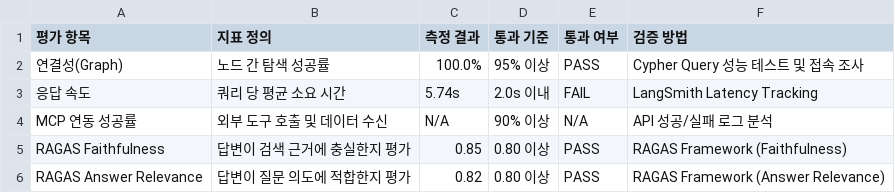
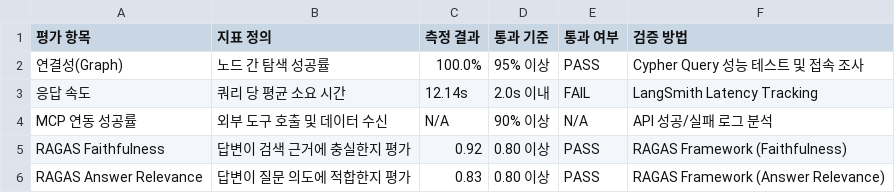
Before and after one commit to SKNETWORKS-FAMILY-AICAMP/SKN27-FINAL-2Team, a CSV file: etl/preprocessing/history/embedding/service_eval_results.csv, drawn as a sheet.

```diff
--- a/etl/preprocessing/history/embedding/service_eval_results.csv
+++ b/etl/preprocessing/history/embedding/service_eval_results.csv
@@ -2,5 +2,5 @@
 연결성(Graph),노드 간 탐색 성공률,100.0%,95% 이상,PASS,Cypher Query 성능 테스트 및 접속 조사
-응답 속도,쿼리 당 평균 소요 시간,5.74s,2.0s 이내,FAIL,LangSmith Latency Tracking
+응답 속도,쿼리 당 평균 소요 시간,12.14s,2.0s 이내,FAIL,LangSmith Latency Tracking
 MCP 연동 성공률,외부 도구 호출 및 데이터 수신,N/A,90% 이상,N/A,API 성공/실패 로그 분석
-RAGAS Faithfulness,답변이 검색 근거에 충실한지 평가,0.85,0.80 이상,PASS,RAGAS Framework (Faithfulness)
-RAGAS Answer Relevance,답변이 질문 의도에 적합한지 평가,0.82,0.80 이상,PASS,RAGAS Framework (Answer Relevance)
+RAGAS Faithfulness,답변이 검색 근거에 충실한지 평가,0.92,0.80 이상,PASS,RAGAS Framework (Faithfulness)
+RAGAS Answer Relevance,답변이 질문 의도에 적합한지 평가,0.83,0.80 이상,PASS,RAGAS Framework (Answer Relevance)
```
Also changed, not shown: etl/preprocessing/history/embedding/service_eval_results_history.csv, 11 other files.
